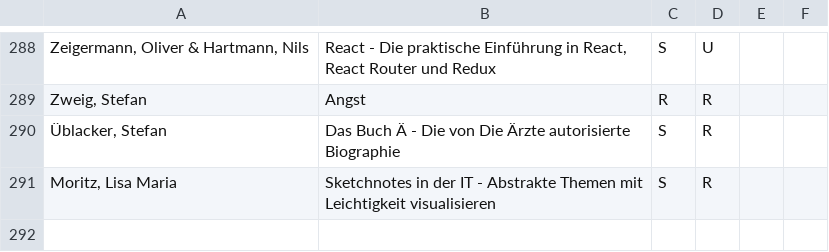
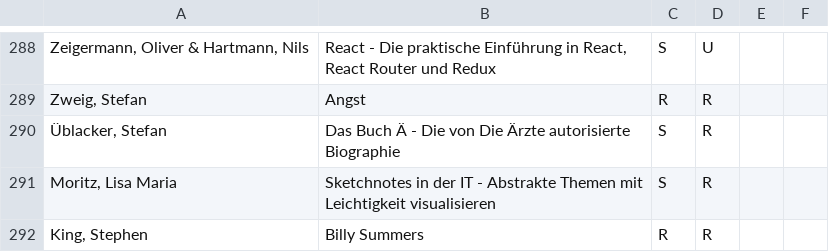
Before and after one commit to michael-simons/goodreads, a CSV file: all.csv, drawn as a sheet; only a part is shown, gaps mark what is left out.

Commit message:
Summers

```diff
--- a/all.csv
+++ b/all.csv
@@ -291 +291,2 @@ Zweig, Stefan;Angst;R;R
 Moritz, Lisa Maria;Sketchnotes in der IT - Abstrakte Themen mit Leichtigkeit visualisieren;S;R
+King, Stephen;Billy Summers;R;R
```
